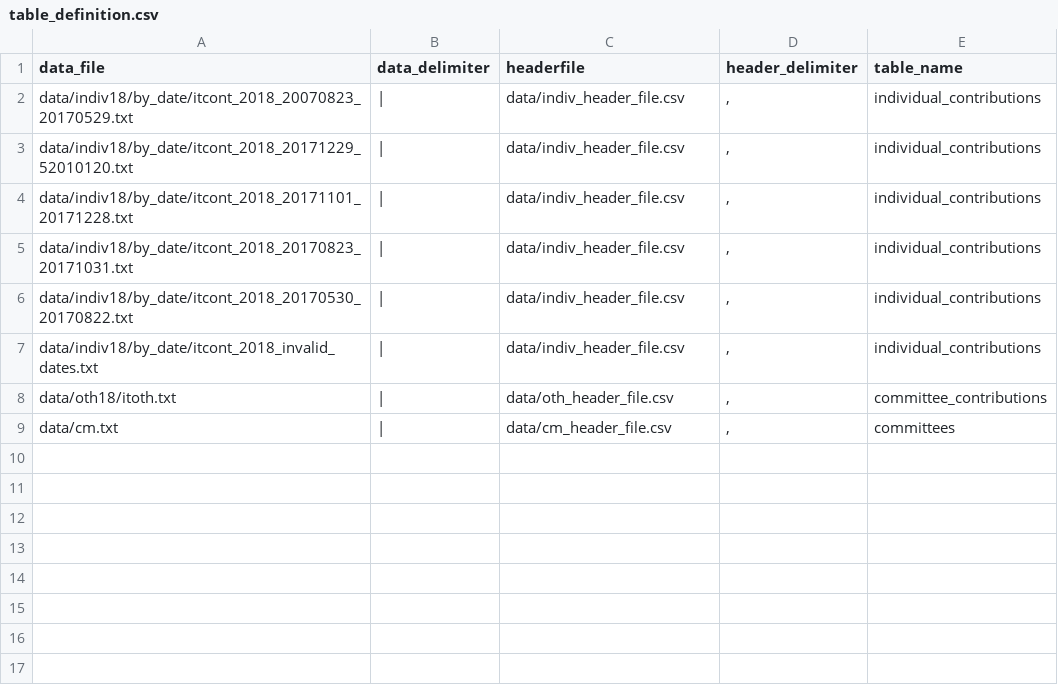
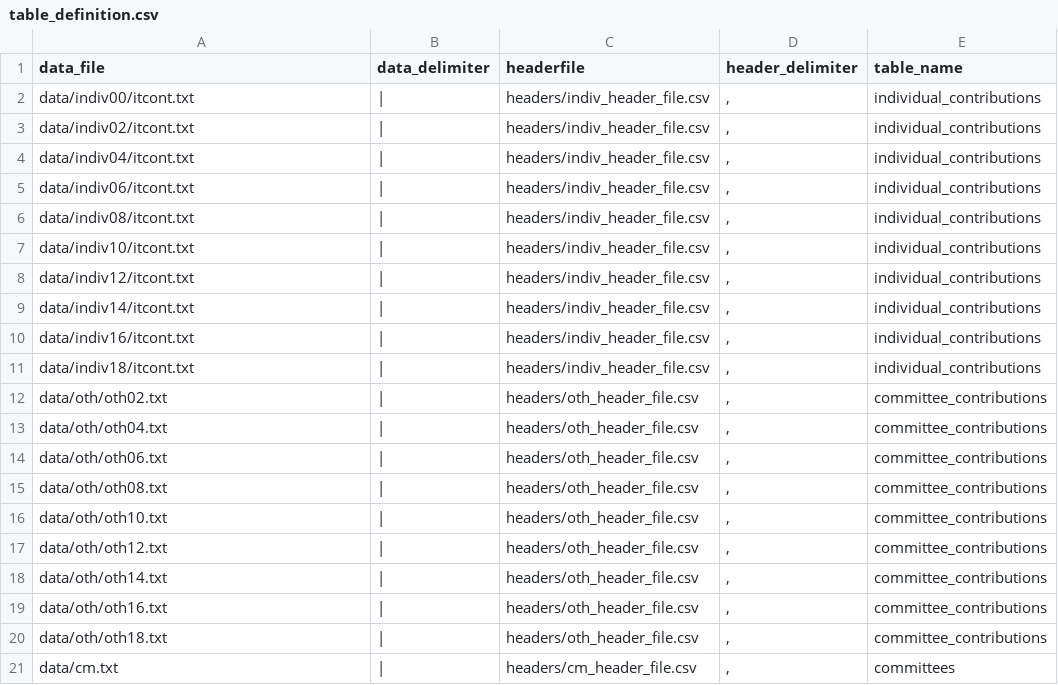
Before and after one commit to nickhobbs/fec_data_shell, a CSV file: table_definition.csv, drawn as a sheet.

Commit message:
Adding a download command which fetches data back to 2000. Init now expects to import data back from 2000.

```diff
--- a/table_definition.csv
+++ b/table_definition.csv
@@ -1,9 +1,21 @@
 data_file,data_delimiter,headerfile,header_delimiter,table_name
-data/indiv18/by_date/itcont_2018_20070823_20170529.txt,|,data/indiv_header_file.csv,",",individual_contributions
-data/indiv18/by_date/itcont_2018_20171229_52010120.txt,|,data/indiv_header_file.csv,",",individual_contributions
-data/indiv18/by_date/itcont_2018_20171101_20171228.txt,|,data/indiv_header_file.csv,",",individual_contributions
-data/indiv18/by_date/itcont_2018_20170823_20171031.txt,|,data/indiv_header_file.csv,",",individual_contributions
-data/indiv18/by_date/itcont_2018_20170530_20170822.txt,|,data/indiv_header_file.csv,",",individual_contributions
-data/indiv18/by_date/itcont_2018_invalid_dates.txt,|,data/indiv_header_file.csv,",",individual_contributions
-data/oth18/itoth.txt,|,data/oth_header_file.csv,",",committee_contributions
-data/cm.txt,|,data/cm_header_file.csv,",",committees
+data/indiv00/itcont.txt,|,headers/indiv_header_file.csv,",",individual_contributions
+data/indiv02/itcont.txt,|,headers/indiv_header_file.csv,",",individual_contributions
+data/indiv04/itcont.txt,|,headers/indiv_header_file.csv,",",individual_contributions
+data/indiv06/itcont.txt,|,headers/indiv_header_file.csv,",",individual_contributions
+data/indiv08/itcont.txt,|,headers/indiv_header_file.csv,",",individual_contributions
+data/indiv10/itcont.txt,|,headers/indiv_header_file.csv,",",individual_contributions
+data/indiv12/itcont.txt,|,headers/indiv_header_file.csv,",",individual_contributions
+data/indiv14/itcont.txt,|,headers/indiv_header_file.csv,",",individual_contributions
+data/indiv16/itcont.txt,|,headers/indiv_header_file.csv,",",individual_contributions
+data/indiv18/itcont.txt,|,headers/indiv_header_file.csv,",",individual_contributions
+data/oth/oth02.txt,|,headers/oth_header_file.csv,",",committee_contributions
+data/oth/oth04.txt,|,headers/oth_header_file.csv,",",committee_contributions
+data/oth/oth06.txt,|,headers/oth_header_file.csv,",",committee_contributions
+data/oth/oth08.txt,|,headers/oth_header_file.csv,",",committee_contributions
+data/oth/oth10.txt,|,headers/oth_header_file.csv,",",committee_contributions
+data/oth/oth12.txt,|,headers/oth_header_file.csv,",",committee_contributions
+data/oth/oth14.txt,|,headers/oth_header_file.csv,",",committee_contributions
+data/oth/oth16.txt,|,headers/oth_header_file.csv,",",committee_contributions
+data/oth/oth18.txt,|,headers/oth_header_file.csv,",",committee_contributions
+data/cm.txt,|,headers/cm_header_file.csv,",",committees
```
Also changed, not shown: 5 other files.
